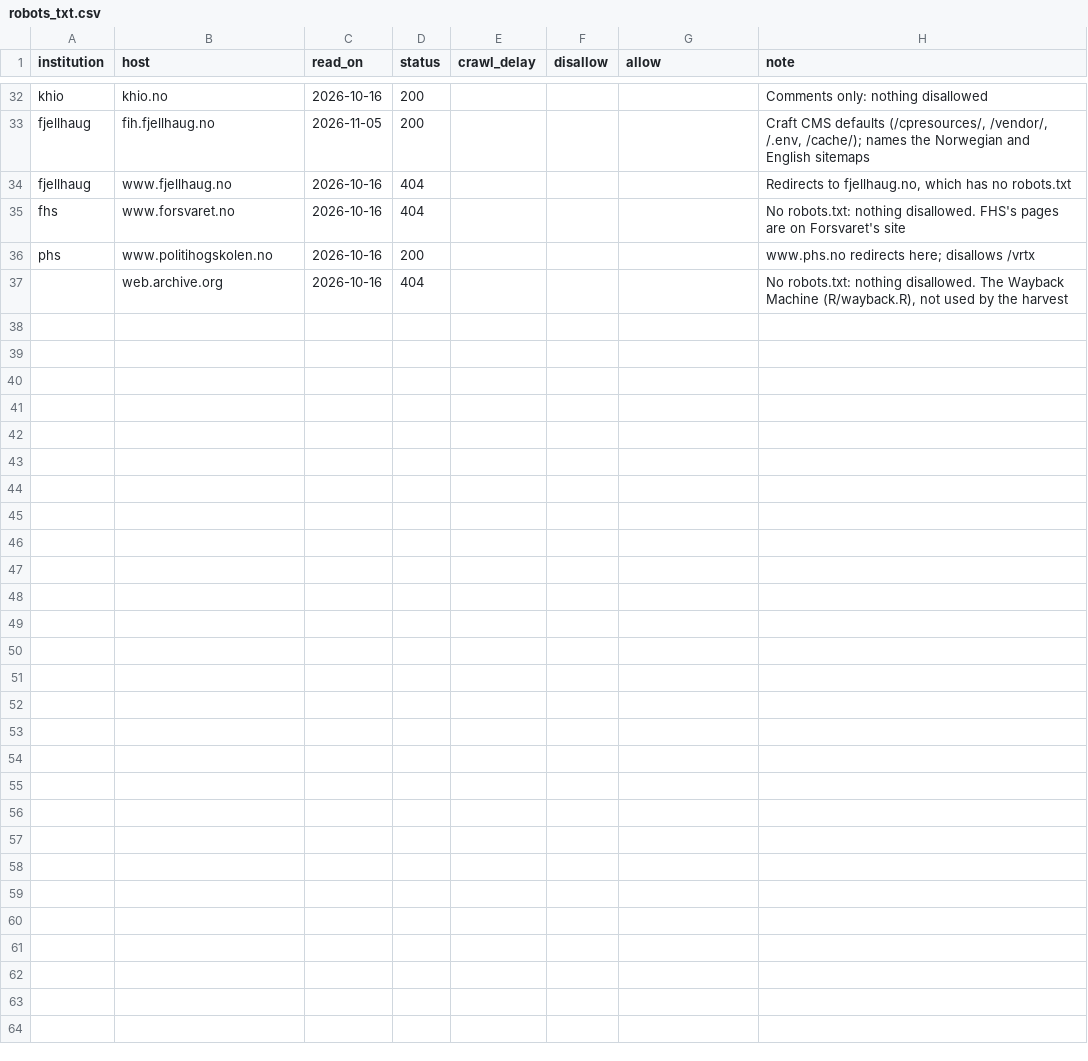
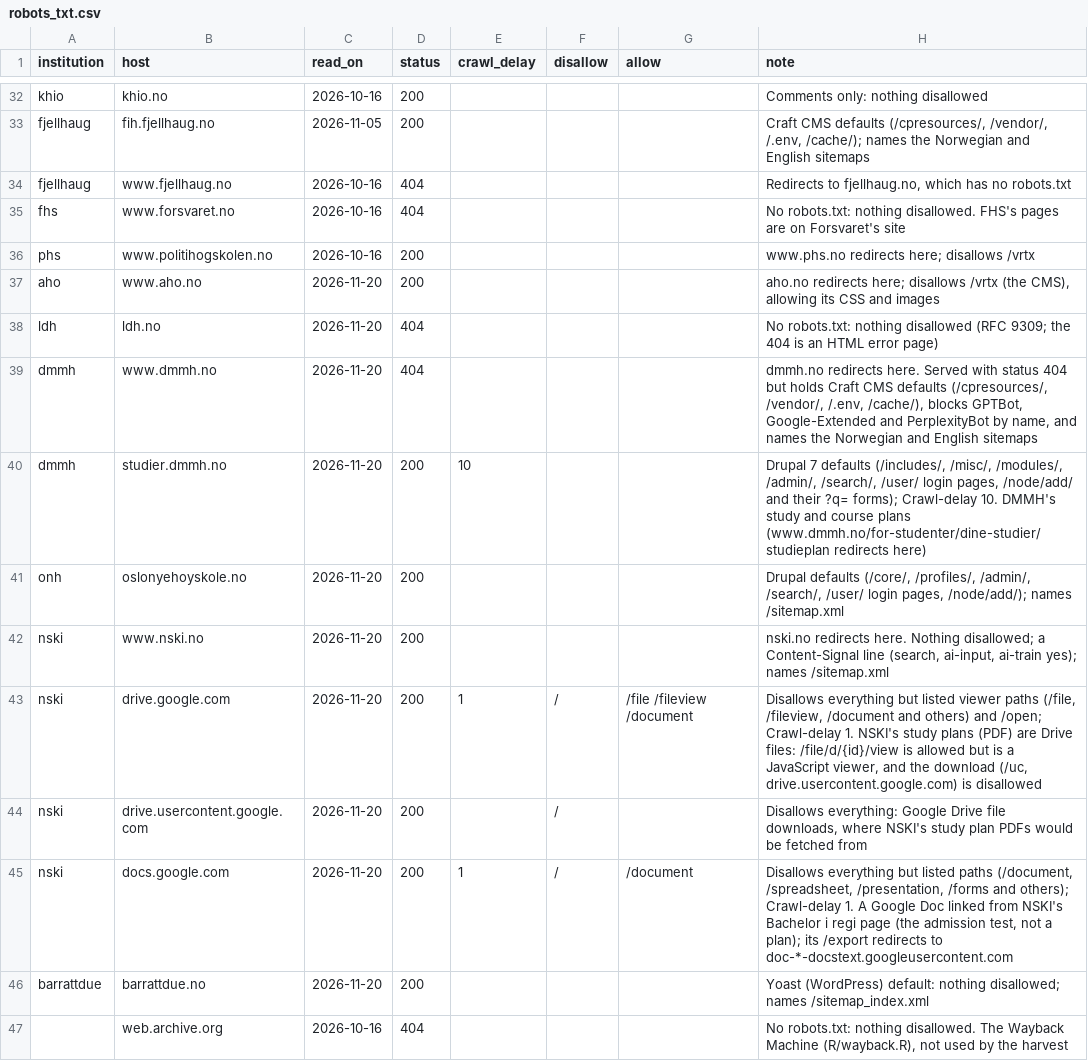
Before and after one commit to roarstovner/TEPS_course_content_harvest, a CSV file: data/robots_txt.csv, drawn as a sheet; only a part is shown, gaps mark what is left out; the diff names each change by its address in the sheet, - before the commit and + after, or states it on an @@ line.

```diff
--- a/data/robots_txt.csv
+++ b/data/robots_txt.csv
+row 37: aho | www.aho.no | 2026-11-20 | 200 |  |  |  | aho.no redirects here; disallows /vrtx (the CMS), allowing its CSS and images
+row 38: ldh | ldh.no | 2026-11-20 | 404 |  |  |  | No robots.txt: nothing disallowed (RFC 9309; the 404 is an HTML error page)
+row 39: dmmh | www.dmmh.no | 2026-11-20 | 404 |  |  |  | dmmh.no redirects here. Served with status 404 but holds Craft CMS defaults (/cpresources/, /vendor/, /.env, /cache/), blocks GPTBot, Google-Extended and PerplexityBot by name, and names the Norwegian and English sitemaps
+row 40: dmmh | studier.dmmh.no | 2026-11-20 | 200 | 10 |  |  | Drupal 7 defaults (/includes/, /misc/, /modules/, /admin/, /search/, /user/ login pages, /node/add/ and their ?q= forms); Crawl-delay 10. DMMH's study and course plans (www.dmmh.no/for-studenter/dine-studier/studieplan redirects here)
+row 41: onh | oslonyehoyskole.no | 2026-11-20 | 200 |  |  |  | Drupal defaults (/core/, /profiles/, /admin/, /search/, /user/ login pages, /node/add/); names /sitemap.xml
+row 42: nski | www.nski.no | 2026-11-20 | 200 |  |  |  | nski.no redirects here. Nothing disallowed; a Content-Signal line (search, ai-input, ai-train yes); names /sitemap.xml
+row 43: nski | drive.google.com | 2026-11-20 | 200 | 1 | / | /file /fileview /document | Disallows everything but listed viewer paths (/file, /fileview, /document and others) and /open; Crawl-delay 1. NSKI's study plans (PDF) are Drive files: /file/d/{id}/view is allowed but is a JavaScript viewer, and the download (/uc, drive.usercontent.google.com) is disallowed
+row 44: nski | drive.usercontent.google.com | 2026-11-20 | 200 |  | / |  | Disallows everything: Google Drive file downloads, where NSKI's study plan PDFs would be fetched from
+row 45: nski | docs.google.com | 2026-11-20 | 200 | 1 | / | /document | Disallows everything but listed paths (/document, /spreadsheet, /presentation, /forms and others); Crawl-delay 1. A Google Doc linked from NSKI's Bachelor i regi page (the admission test, not a plan); its /export redirects to doc-*-docstext.googleusercontent.com
+row 46: barrattdue | barrattdue.no | 2026-11-20 | 200 |  |  |  | Yoast (WordPress) default: nothing disallowed; names /sitemap_index.xml
```
